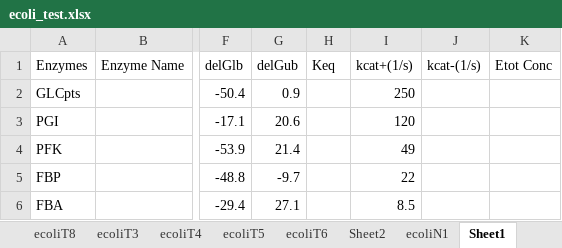
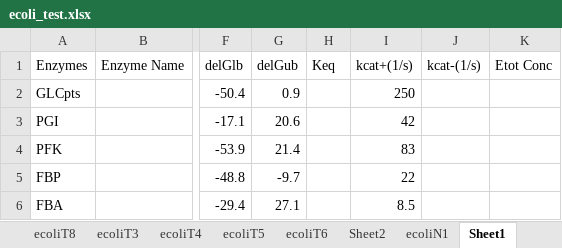
Before and after one commit to shyamsrinivasan/ident, an Excel workbook: KineticModel/ecoli_test.xlsx, sheet Sheet1, drawn as a sheet; only a part is shown, gaps mark what is left out; values as stored, in another font and other column widths than the file's, no borders; the diff covers the shown part only; the diff names each change by its address in the sheet, - before the commit and + after, or states it on an @@ line.

```diff
--- a/KineticModel/ecoli_test.xlsx (sheet Sheet1)
+++ b/KineticModel/ecoli_test.xlsx (sheet Sheet1)
-I3 (kcat+(1/s)): 120
+I3 (kcat+(1/s)): 42
-I4 (kcat+(1/s)): 49
+I4 (kcat+(1/s)): 83
```
Also changed, not shown: 11 edited cells elsewhere in this sheet, other sheet tabs, 4 other files.
